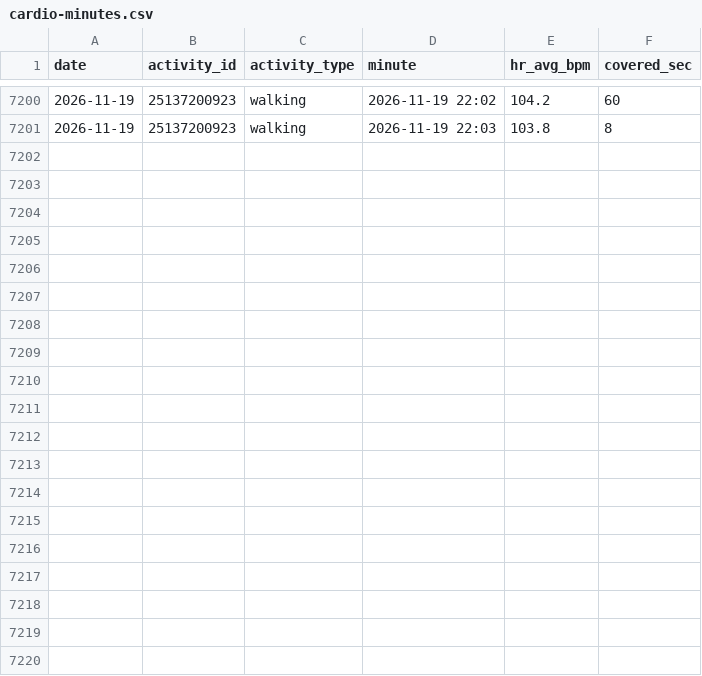
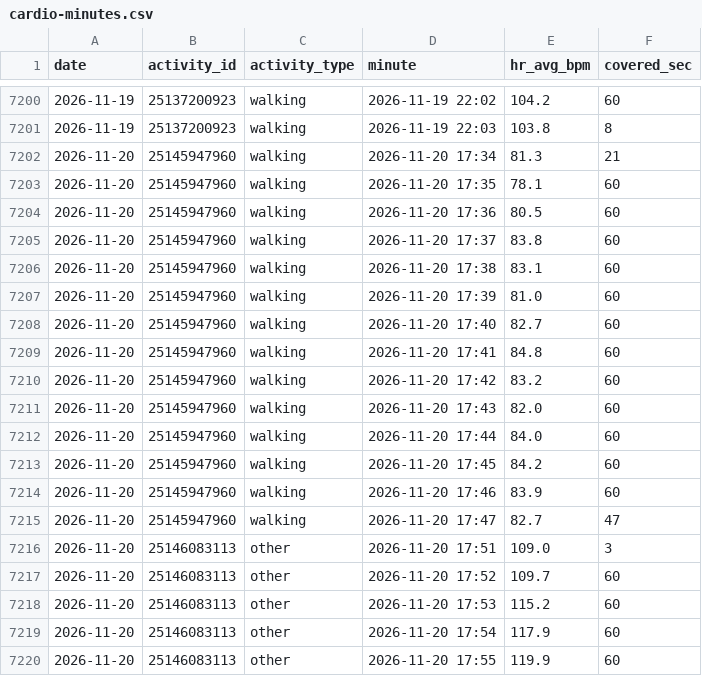
Before and after one commit to jaschro/traintracks, a CSV file: cardio-minutes.csv, drawn as a sheet; only a part is shown, gaps mark what is left out; the diff covers the shown part only.

```diff
--- a/cardio-minutes.csv
+++ b/cardio-minutes.csv
@@ -7201 +7201,20 @@ date,activity_id,activity_type,minute,hr_avg_bpm,covered_sec
 2026-11-19,25137200923,walking,2026-11-19 22:03,103.8,8
+2026-11-20,25145947960,walking,2026-11-20 17:34,81.3,21
+2026-11-20,25145947960,walking,2026-11-20 17:35,78.1,60
+2026-11-20,25145947960,walking,2026-11-20 17:36,80.5,60
+2026-11-20,25145947960,walking,2026-11-20 17:37,83.8,60
+2026-11-20,25145947960,walking,2026-11-20 17:38,83.1,60
+2026-11-20,25145947960,walking,2026-11-20 17:39,81.0,60
+2026-11-20,25145947960,walking,2026-11-20 17:40,82.7,60
+2026-11-20,25145947960,walking,2026-11-20 17:41,84.8,60
+2026-11-20,25145947960,walking,2026-11-20 17:42,83.2,60
+2026-11-20,25145947960,walking,2026-11-20 17:43,82.0,60
+2026-11-20,25145947960,walking,2026-11-20 17:44,84.0,60
+2026-11-20,25145947960,walking,2026-11-20 17:45,84.2,60
+2026-11-20,25145947960,walking,2026-11-20 17:46,83.9,60
+2026-11-20,25145947960,walking,2026-11-20 17:47,82.7,47
+2026-11-20,25146083113,other,2026-11-20 17:51,109.0,3
+2026-11-20,25146083113,other,2026-11-20 17:52,109.7,60
+2026-11-20,25146083113,other,2026-11-20 17:53,115.2,60
+2026-11-20,25146083113,other,2026-11-20 17:54,117.9,60
+2026-11-20,25146083113,other,2026-11-20 17:55,119.9,60
```
Also changed, not shown: 14 added rows elsewhere in this file, cardio-buckets.csv, 2 other files.
